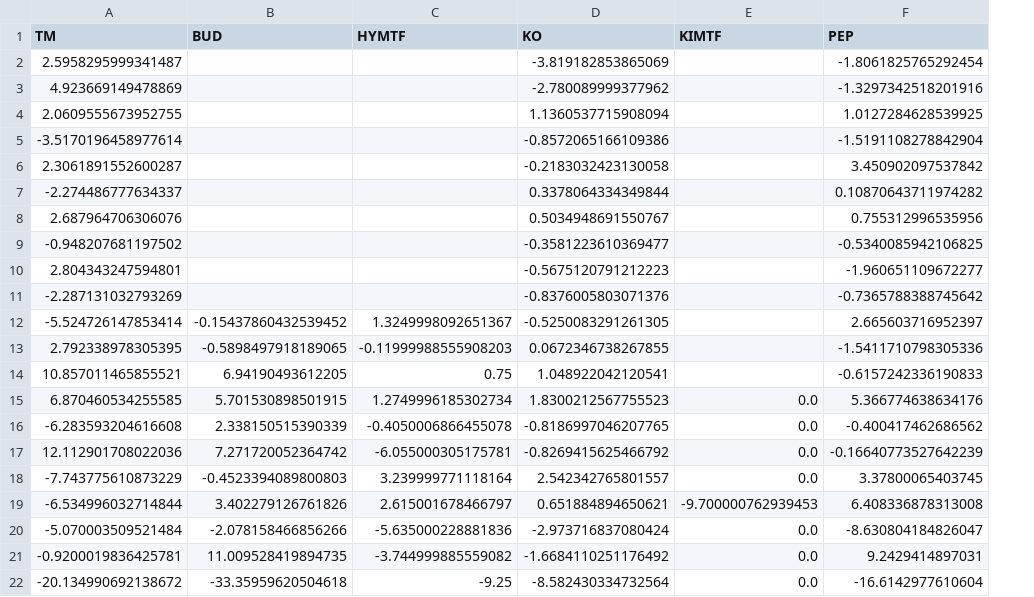
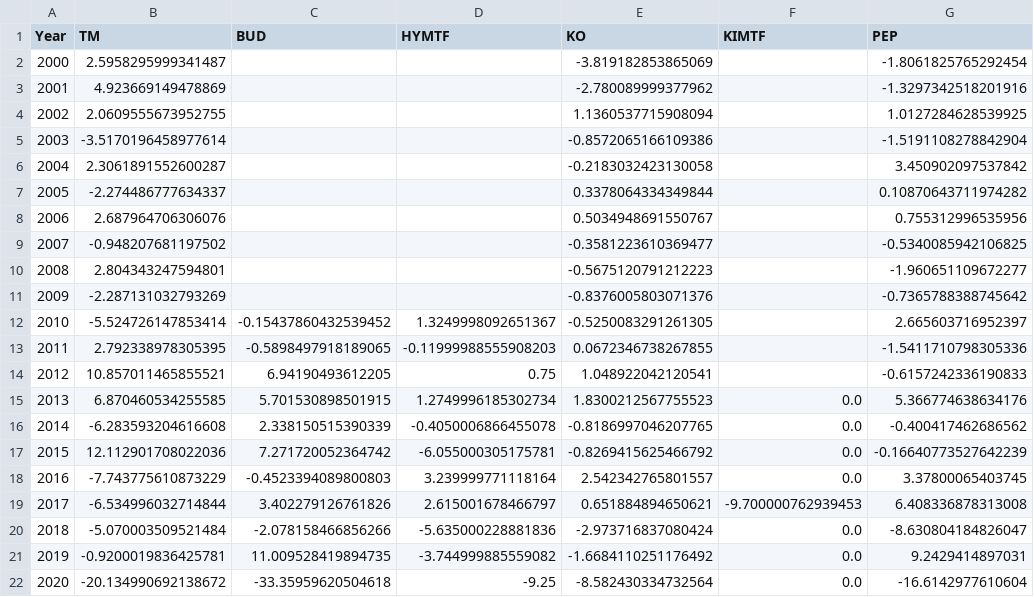
Before and after one commit to Lucsparidans/DataMadness, a CSV file: DataSets/Delta2.csv, drawn as a sheet; the diff names each change by its address in the sheet, - before the commit and + after, or states it on an @@ line.

```diff
--- a/DataSets/Delta2.csv
+++ b/DataSets/Delta2.csv
+column A (Year), rows 2-22: 2000 | 2001 | 2002 | 2003 | 2004 | 2005 | 2006 | 2007 | 2008 | 2009 | 2010 | 2011 | 2012 | 2013 | 2014 | 2015 | 2016 | 2017 | 2018 | 2019 | 2020
```
Also changed, not shown: DataSets/Delta3.csv, 3 other files.
